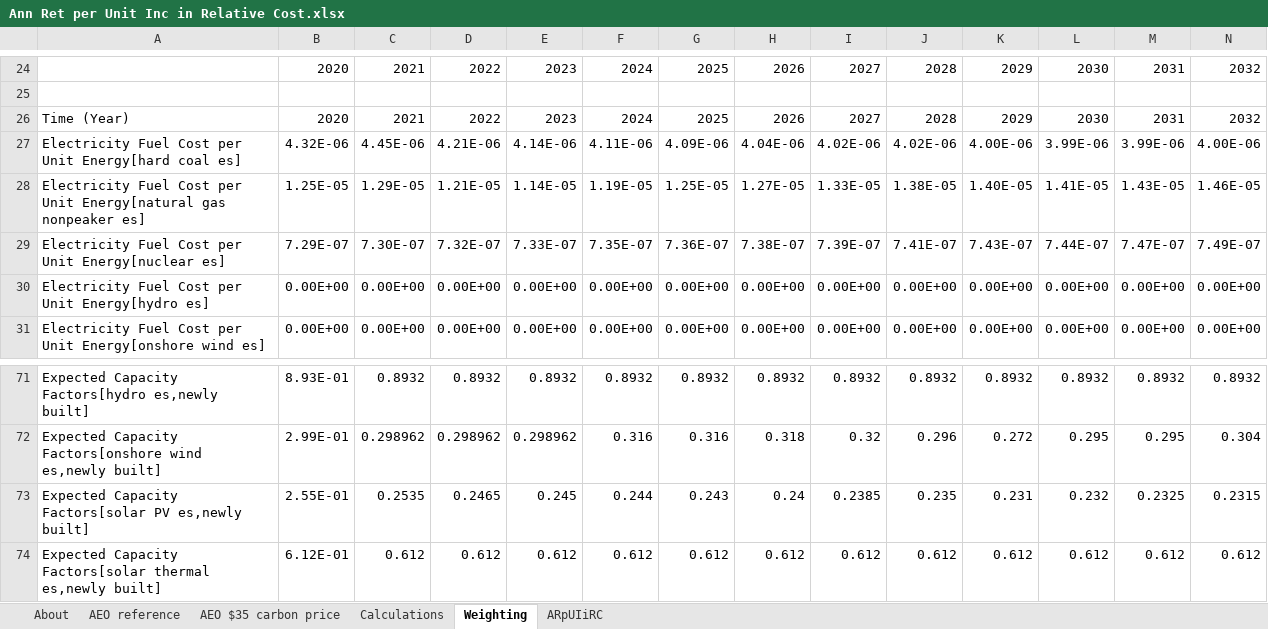
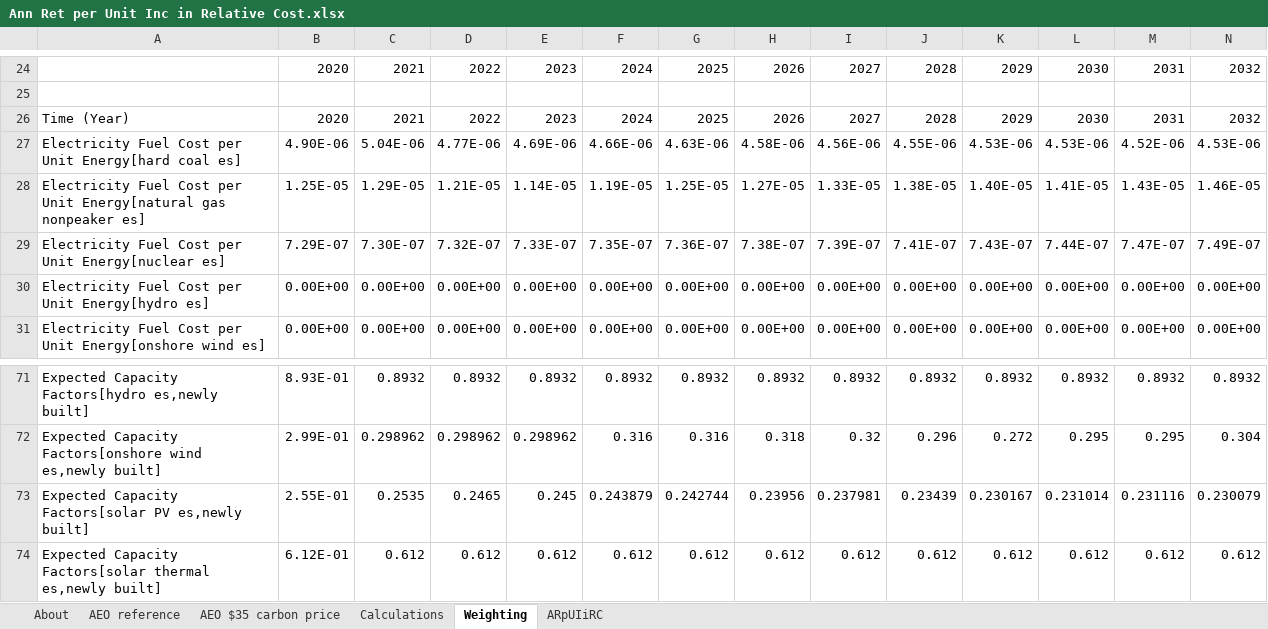
Before and after one commit to EnergyInnovation/eps-louisiana, an Excel workbook: InputData/elec/ARpUIiRC/Ann Ret per Unit Inc in Relative Cost.xlsx, sheet Weighting, drawn as a sheet; only a part is shown, gaps mark what is left out; values as stored, in another font and other column widths than the file's, no borders; removed rows and columns are numbered as before the commit, all else as after; rows hold the shown columns only; the diff names each change by its address in the sheet, - before the commit and + after, or states it on an @@ line.

```diff
--- a/InputData/elec/ARpUIiRC/Ann Ret per Unit Inc in Relative Cost.xlsx (sheet Weighting)
+++ b/InputData/elec/ARpUIiRC/Ann Ret per Unit Inc in Relative Cost.xlsx (sheet Weighting)
-row 27: Electricity Fuel Cost per Unit Energy[hard coal es] | 4.32E-06 | 4.45E-06 | 4.21E-06 | 4.14E-06 | 4.11E-06 | 4.09E-06 | 4.04E-06 | 4.02E-06 | 4.02E-06 | 4.00E-06 | 3.99E-06 | 3.99E-06 | 4.00E-06
+row 27: Electricity Fuel Cost per Unit Energy[hard coal es] | 4.90E-06 | 5.04E-06 | 4.77E-06 | 4.69E-06 | 4.66E-06 | 4.63E-06 | 4.58E-06 | 4.56E-06 | 4.55E-06 | 4.53E-06 | 4.53E-06 | 4.52E-06 | 4.53E-06
-row 73: Expected Capacity Factors[solar PV es,newly built] | 2.55E-01 | 0.2535 | 0.2465 | 0.245 | 0.244 | 0.243 | 0.24 | 0.2385 | 0.235 | 0.231 | 0.232 | 0.2325 | 0.2315
+row 73: Expected Capacity Factors[solar PV es,newly built] | 2.55E-01 | 0.2535 | 0.2465 | 0.245 | 0.243879 | 0.242744 | 0.23956 | 0.237981 | 0.23439 | 0.230167 | 0.231014 | 0.231116 | 0.230079
```
Also changed, not shown: InputData/fuels/BFPIaE/BAU Fuel Production Imports and Exports.xlsx, InputData/indst/BIFUbC/BAU Industrial Fuel Use before CCS.xlsx, 9 other files.
